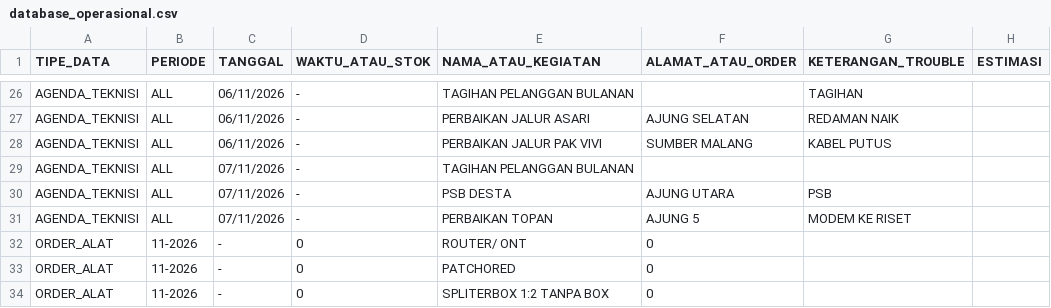
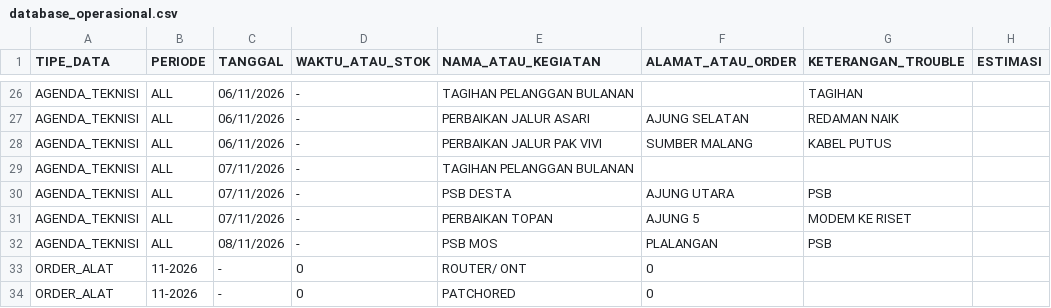
Before and after one commit to ilyasajha5-cpu/like-billing, a CSV file: database_operasional.csv, drawn as a sheet; only a part is shown, gaps mark what is left out; the shorter side is filled out with more unchanged rows.

Commit message:
Fast-Sync database_operasional.csv

```diff
--- a/database_operasional.csv
+++ b/database_operasional.csv
@@ -31,2 +31,3 @@ TIPE_DATA,PERIODE,TANGGAL,WAKTU_ATAU_STOK,NAMA_ATAU_KEGIATAN,ALAMAT_ATAU_ORDER,K
 "AGENDA_TEKNISI","ALL","07/11/2026","-","PERBAIKAN TOPAN","AJUNG 5","MODEM KE RISET",""
+"AGENDA_TEKNISI","ALL","08/11/2026","-","PSB MOS","PLALANGAN","PSB",""
 "ORDER_ALAT","11-2026","-","0","ROUTER/ ONT","0","",""
```
